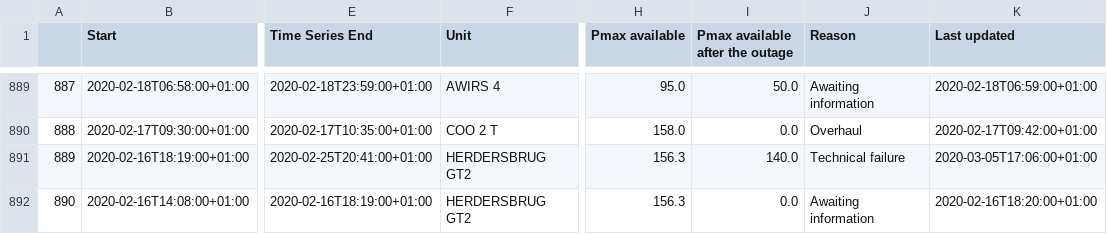
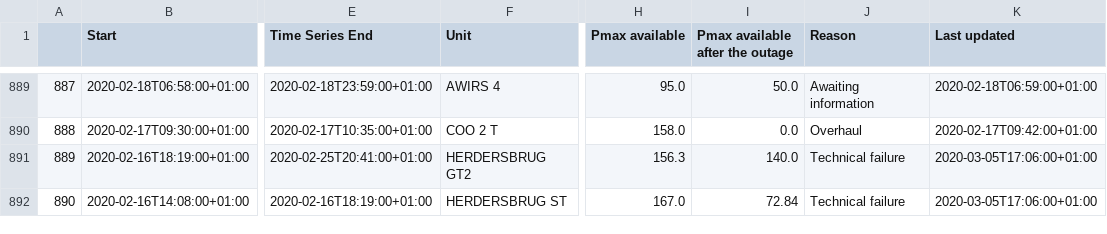
Before and after one commit to journinho/elia-opendata, a CSV file: Unplanned_unavailibilities.csv, drawn as a sheet; only a part is shown, gaps mark what is left out; the diff covers the shown part only; the diff names each change by its address in the sheet, - before the commit and + after, or states it on an @@ line.

Commit message:
Latest data: Fri Jul 15 18:00:44 UTC 2022

```diff
--- a/Unplanned_unavailibilities.csv
+++ b/Unplanned_unavailibilities.csv
-F892 (Unit): HERDERSBRUG GT2
+F892 (Unit): HERDERSBRUG ST
-H892 (Pmax available): 156.3
+H892 (Pmax available): 167.0
-I892 (Pmax available after the outage): 0.0
+I892 (Pmax available after the outage): 72.84
-J892 (Reason): Awaiting information
+J892 (Reason): Technical failure
-K892 (Last updated): 2020-02-16T18:20:00+01:00
+K892 (Last updated): 2020-03-05T17:06:00+01:00
```
Also changed, not shown: 47 edited cells elsewhere in this file.
